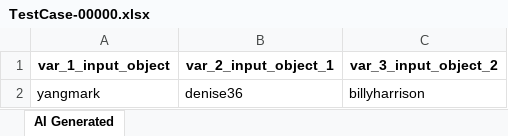
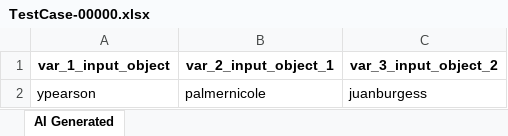
Before and after one commit to nghi-hua/stag-atg-01, an Excel workbook: Test Data Driven/AI-Generated/TestCase-00000.xlsx, sheet AI Generated, drawn as a sheet; values as stored, in another font and other column widths than the file's, no borders; removed rows and columns are numbered as before the commit, all else as after; the diff names each change by its address in the sheet, - before the commit and + after, or states it on an @@ line.

Commit message:
Generated by Katalon AI

```diff
--- a/Test Data Driven/AI-Generated/TestCase-00000.xlsx (sheet AI Generated)
+++ b/Test Data Driven/AI-Generated/TestCase-00000.xlsx (sheet AI Generated)
-row 2: yangmark | denise36 | billyharrison
+row 2: ypearson | palmernicole | juanburgess
```
Also changed, not shown: 13 other files.
